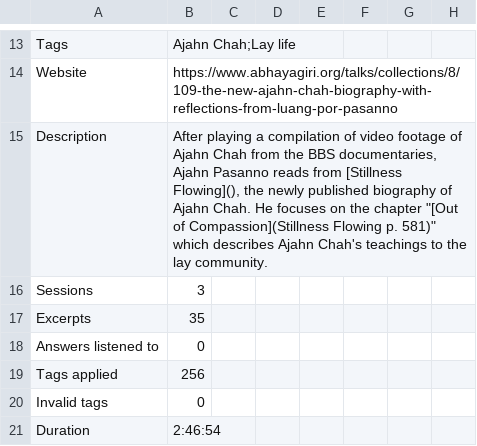
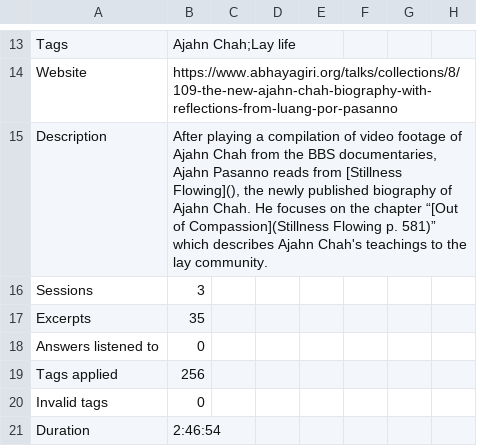
Before and after one commit to Kaccana-Bhikkhu/kaccana-bhikkhu.github.io, a CSV file: csv/UD2018-1.csv, drawn as a sheet; only a part is shown, gaps mark what is left out; the diff names each change by its address in the sheet, - before the commit and + after, or states it on an @@ line.

```diff
--- a/csv/UD2018-1.csv
+++ b/csv/UD2018-1.csv
-B15: …the chapter "[Out of Compassion](Stillness Flowing p. 581)" which describes…
+B15: …the chapter “[Out of Compassion](Stillness Flowing p. 581)” which describes…
```
Also changed, not shown: csv/Summary.csv, 23 other files.
